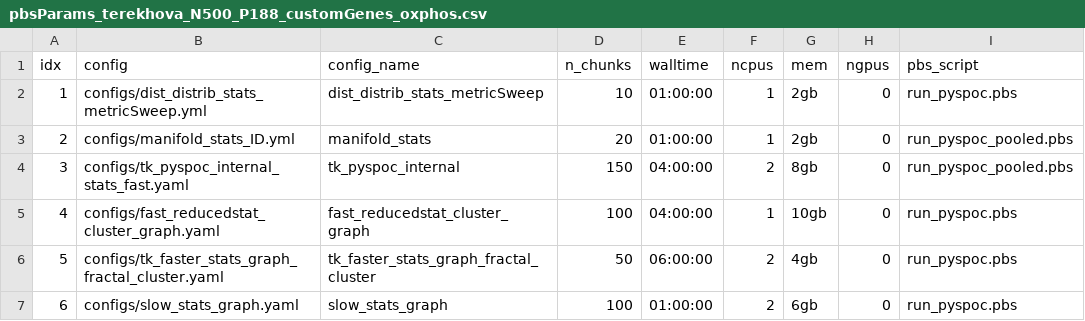
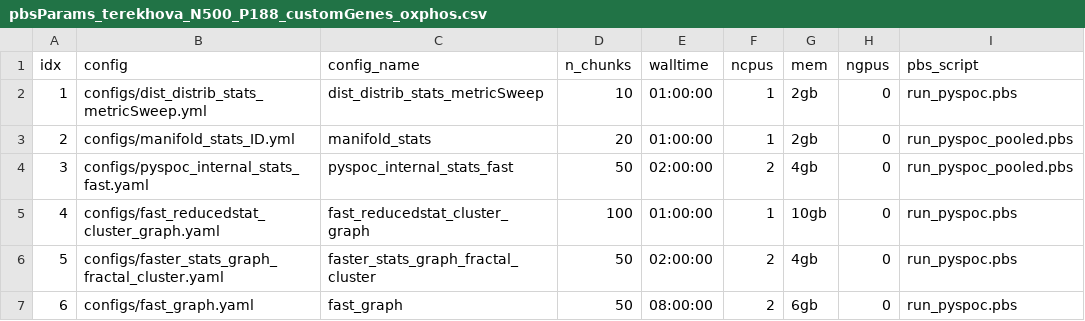
Before and after one commit to cosmicbhejafry/py-spoc, a CSV file: working_analyses/hjResearch_2025/hpc_pyspoc_scripts/pbs_qsub_scripts/resource_files/pbsParams_terekhova_N500_P188_customGenes_oxphos.csv, drawn as a sheet.

```diff
--- a/working_analyses/hjResearch_2025/hpc_pyspoc_scripts/pbs_qsub_scripts/resource_files/pbsParams_terekhova_N500_P188_customGenes_oxphos.csv
+++ b/working_analyses/hjResearch_2025/hpc_pyspoc_scripts/pbs_qsub_scripts/resource_files/pbsParams_terekhova_N500_P188_customGenes_oxphos.csv
@@ -3,5 +3,5 @@ idx,config,config_name,n_chunks,walltime,ncpus,mem,ngpus,pbs_script
 2,configs/manifold_stats_ID.yml,manifold_stats,20,01:00:00,1,2gb,0,run_pyspoc_pooled.pbs
-3,configs/tk_pyspoc_internal_stats_fast.yaml,tk_pyspoc_internal,150,04:00:00,2,8gb,0,run_pyspoc_pooled.pbs
-4,configs/fast_reducedstat_cluster_graph.yaml,fast_reducedstat_cluster_graph,100,04:00:00,1,10gb,0,run_pyspoc.pbs
-5,configs/tk_faster_stats_graph_fractal_cluster.yaml,tk_faster_stats_graph_fractal_cluster,50,06:00:00,2,4gb,0,run_pyspoc.pbs
-6,configs/slow_stats_graph.yaml,slow_stats_graph,100,01:00:00,2,6gb,0,run_pyspoc.pbs
+3,configs/pyspoc_internal_stats_fast.yaml,pyspoc_internal_stats_fast,50,02:00:00,2,4gb,0,run_pyspoc_pooled.pbs
+4,configs/fast_reducedstat_cluster_graph.yaml,fast_reducedstat_cluster_graph,100,01:00:00,1,10gb,0,run_pyspoc.pbs
+5,configs/faster_stats_graph_fractal_cluster.yaml,faster_stats_graph_fractal_cluster,50,02:00:00,2,4gb,0,run_pyspoc.pbs
+6,configs/fast_graph.yaml,fast_graph,50,08:00:00,2,6gb,0,run_pyspoc.pbs
```
Also changed, not shown: working_analyses/hjResearch_2025/hpc_pyspoc_scripts/pbs_qsub_scripts/resource_files/pbsParams_gtex_geneSub_N200_P100__mode_partition.csv, working_analyses/hjResearch_2025/hpc_pyspoc_scripts/pbs_qsub_scripts/resource_files/pbsParams_syn_data_N1000_P100_10seeds.csv, 2 other files.
